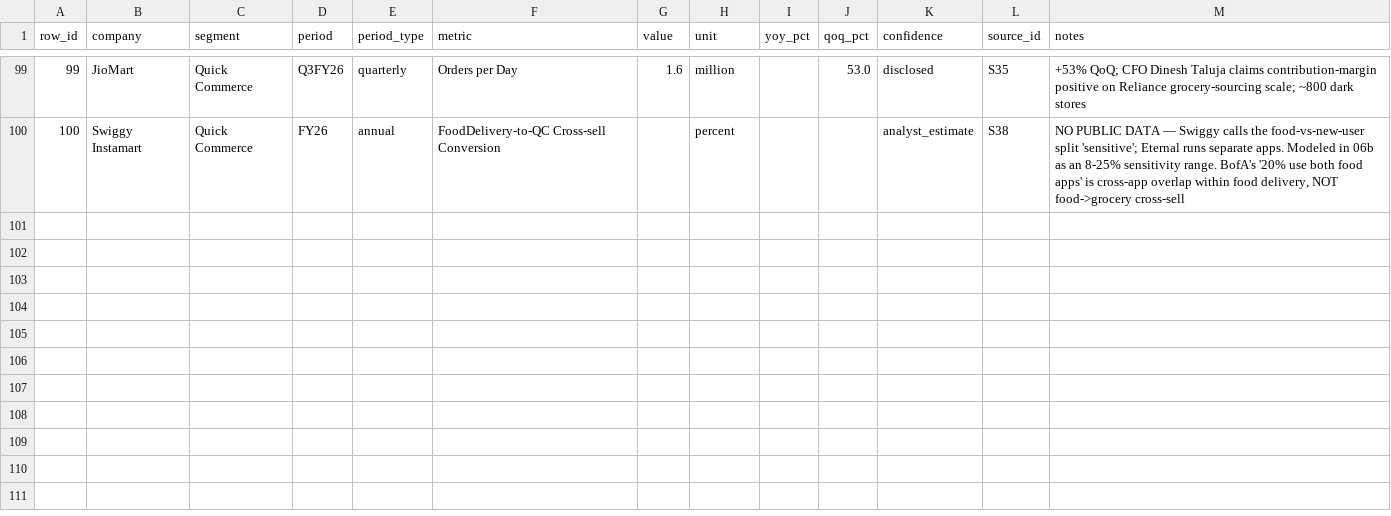
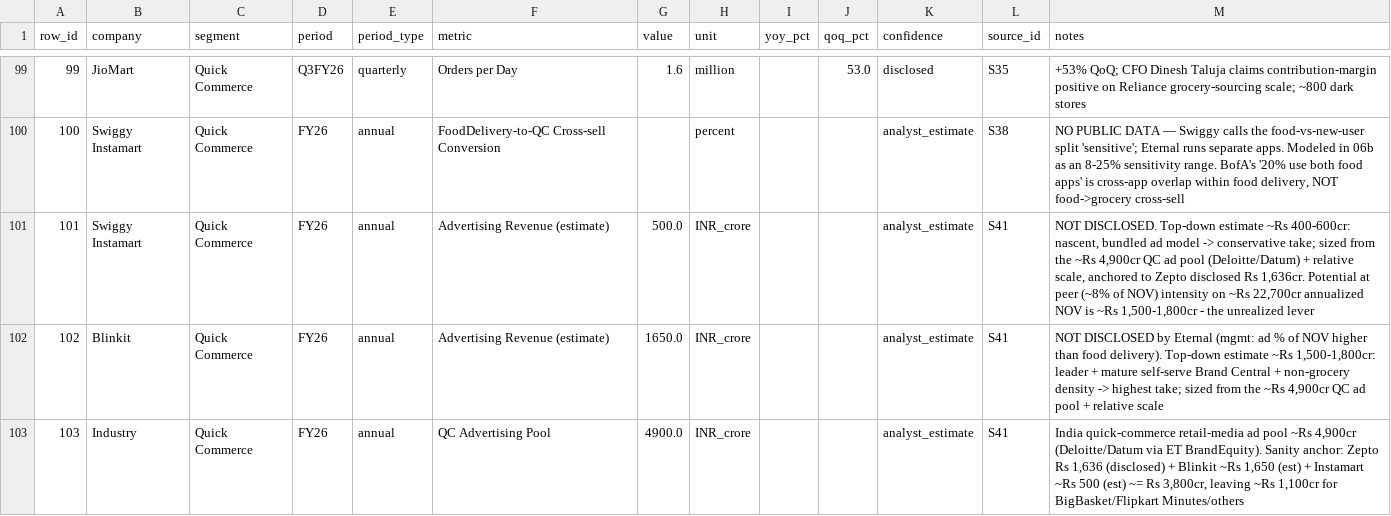
Before and after one commit to addy9051/swiggy-instamart-casestudy, a CSV file: data/processed/master_metrics.csv, drawn as a sheet; only a part is shown, gaps mark what is left out.

Commit message:
feat: initialize processed data layer with sources, tableau verdicts, and master metrics CSV files

```diff
--- a/data/processed/master_metrics.csv
+++ b/data/processed/master_metrics.csv
@@ -100 +100,4 @@ row_id,company,segment,period,period_type,metric,value,unit,yoy_pct,qoq_pct,conf
 100,Swiggy Instamart,Quick Commerce,FY26,annual,FoodDelivery-to-QC Cross-sell Conversion,,percent,,,analyst_estimate,S38,"NO PUBLIC DATA — Swiggy calls the food-vs-new-user split 'sensitive'; Eternal runs separate apps. Modeled in 06b as an 8-25% sensitivity range. BofA's '20% use both food apps' is cross-app overlap within food delivery, NOT food->grocery cross-sell"
+101,Swiggy Instamart,Quick Commerce,FY26,annual,Advertising Revenue (estimate),500.0,INR_crore,,,analyst_estimate,S41,"NOT DISCLOSED. Top-down estimate ~Rs 400-600cr: nascent, bundled ad model -> conservative take; sized from the ~Rs 4,900cr QC ad pool (Deloitte/Datum) + relative scale, anchored to Zepto disclosed Rs 1,636cr. Potential at peer (~8% of NOV) intensity on ~Rs 22,700cr annualized NOV is ~Rs 1,500-1,800cr - the unrealized lever"
+102,Blinkit,Quick Commerce,FY26,annual,Advertising Revenue (estimate),1650.0,INR_crore,,,analyst_estimate,S41,"NOT DISCLOSED by Eternal (mgmt: ad % of NOV higher than food delivery). Top-down estimate ~Rs 1,500-1,800cr: leader + mature self-serve Brand Central + non-grocery density -> highest take; sized from the ~Rs 4,900cr QC ad pool + relative scale"
+103,Industry,Quick Commerce,FY26,annual,QC Advertising Pool,4900.0,INR_crore,,,analyst_estimate,S41,"India quick-commerce retail-media ad pool ~Rs 4,900cr (Deloitte/Datum via ET BrandEquity). Sanity anchor: Zepto Rs 1,636 (disclosed) + Blinkit ~Rs 1,650 (est) + Instamart ~Rs 500 (est) ~= Rs 3,800cr, leaving ~Rs 1,100cr for BigBasket/Flipkart Minutes/others"
```
Also changed, not shown: data/processed/sources.csv, data/processed/tableau_all_verdicts.csv.
